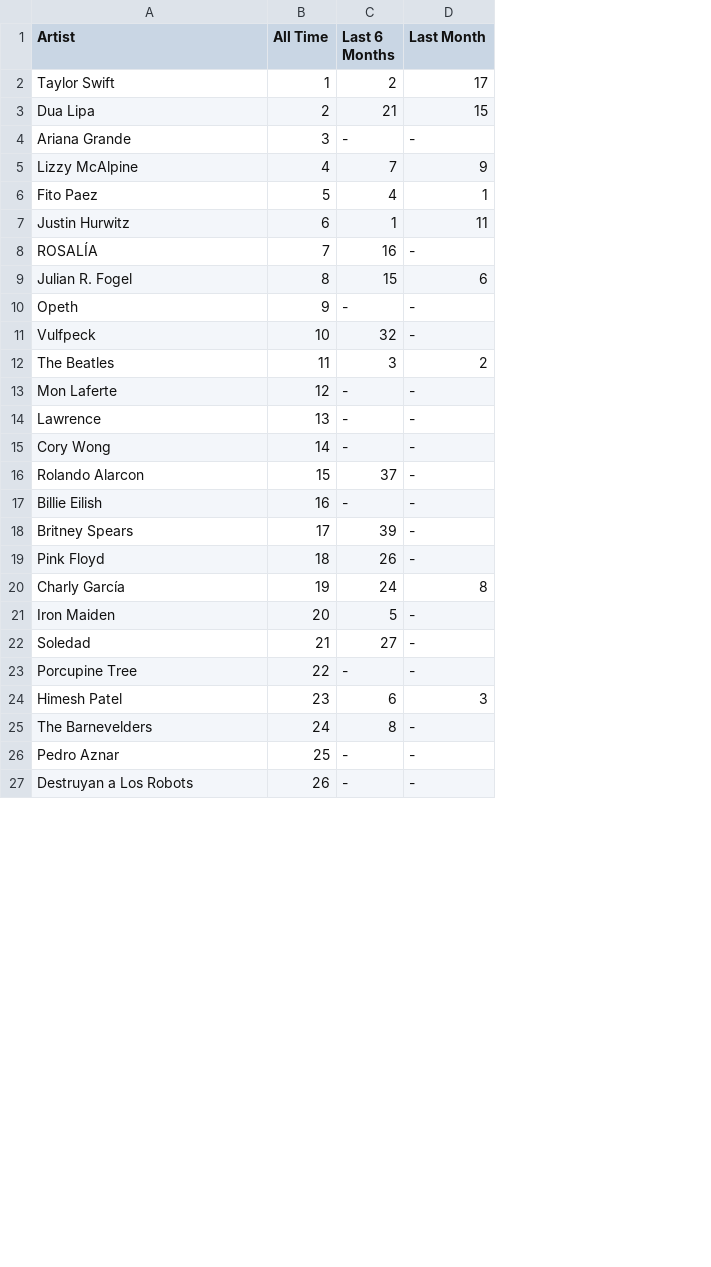
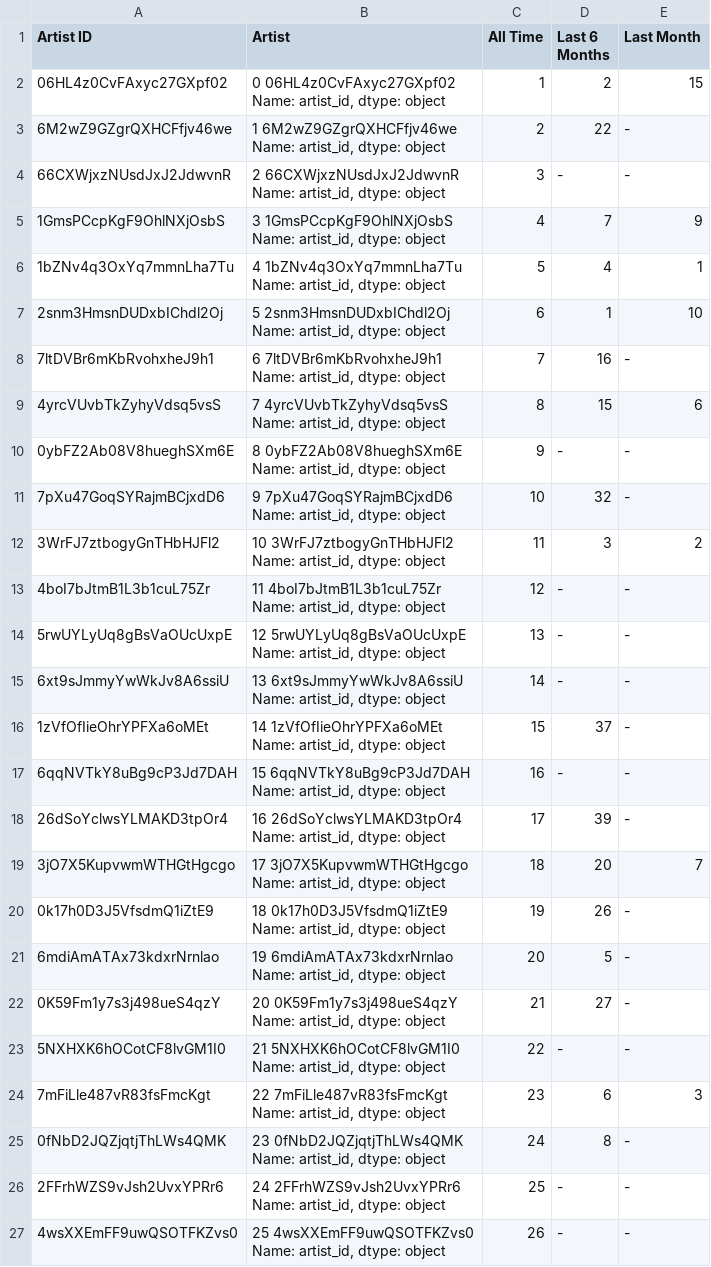
Before and after one commit to julianr-data/spotify-stats, a CSV file: test_csvs/big_artists_df.csv, drawn as a sheet; only a part is shown; removed rows and columns are numbered as before the commit, all else as after; ↵ is a line break in a cell; the diff covers the shown part only; the diff names each change by its address in the sheet, - before the commit and + after, or states it on an @@ line.

Commit message:
Working on tops merger function based on ID instead of name, ran into index issue

```diff
--- a/test_csvs/big_artists_df.csv
+++ b/test_csvs/big_artists_df.csv
+column A (Artist ID), row 2: 06HL4z0CvFAxyc27GXpf02; rows 4-18: 66CXWjxzNUsdJxJ2JdwvnR | 1GmsPCcpKgF9OhlNXjOsbS | 1bZNv4q3OxYq7mmnLha7Tu | 2snm3HmsnDUDxbIChdl2Oj | 7ltDVBr6mKbRvohxheJ9h1 | 4yrcVUvbTkZyhyVdsq5vsS | 0ybFZ2Ab08V8hueghSXm6E | 7pXu47GoqSYRajmBCjxdD6 | 3WrFJ7ztbogyGnTHbHJFl2 | 4boI7bJtmB1L3b1cuL75Zr | 5rwUYLyUq8gBsVaOUcUxpE | 6xt9sJmmyYwWkJv8A6ssiU | 1zVfOfIieOhrYPFXa6oMEt | 6qqNVTkY8uBg9cP3Jd7DAH | 26dSoYclwsYLMAKD3tpOr4; rows 20-27: 0k17h0D3J5VfsdmQ1iZtE9 | 6mdiAmATAx73kdxrNrnlao | 0K59Fm1y7s3j498ueS4qzY | 5NXHXK6hOCotCF8lvGM1I0 | 7mFiLle487vR83fsFmcKgt | 0fNbD2JQZjqtjThLWs4QMK | 2FFrhWZS9vJsh2UvxYPRr6 | 4wsXXEmFF9uwQSOTFKZvs0
-B2 (Artist): Taylor Swift
+B2 (Artist): 0 06HL4z0CvFAxyc27GXpf02 ↵ Name: artist_id, dtype: object
-E2 (Last Month): 17
+E2 (Last Month): 15
-row 3: Dua Lipa | 2 | 21 | 15
+row 3: 6M2wZ9GZgrQXHCFfjv46we | 1 6M2wZ9GZgrQXHCFfjv46we ↵ Name: artist_id, dtype: object | 2 | 22 | -
-B4 (Artist): Ariana Grande
+B4 (Artist): 2 66CXWjxzNUsdJxJ2JdwvnR ↵ Name: artist_id, dtype: object
-B5 (Artist): Lizzy McAlpine
+B5 (Artist): 3 1GmsPCcpKgF9OhlNXjOsbS ↵ Name: artist_id, dtype: object
-B6 (Artist): Fito Paez
+B6 (Artist): 4 1bZNv4q3OxYq7mmnLha7Tu ↵ Name: artist_id, dtype: object
-B7 (Artist): Justin Hurwitz
+B7 (Artist): 5 2snm3HmsnDUDxbIChdl2Oj ↵ Name: artist_id, dtype: object
-E7 (Last Month): 11
+E7 (Last Month): 10
-B8 (Artist): ROSALÍA
+B8 (Artist): 6 7ltDVBr6mKbRvohxheJ9h1 ↵ Name: artist_id, dtype: object
-B9 (Artist): Julian R. Fogel
+B9 (Artist): 7 4yrcVUvbTkZyhyVdsq5vsS ↵ Name: artist_id, dtype: object
-B10 (Artist): Opeth
+B10 (Artist): 8 0ybFZ2Ab08V8hueghSXm6E ↵ Name: artist_id, dtype: object
-B11 (Artist): Vulfpeck
+B11 (Artist): 9 7pXu47GoqSYRajmBCjxdD6 ↵ Name: artist_id, dtype: object
-B12 (Artist): The Beatles
+B12 (Artist): 10 3WrFJ7ztbogyGnTHbHJFl2 ↵ Name: artist_id, dtype: object
-B13 (Artist): Mon Laferte
+B13 (Artist): 11 4boI7bJtmB1L3b1cuL75Zr ↵ Name: artist_id, dtype: object
-B14 (Artist): Lawrence
+B14 (Artist): 12 5rwUYLyUq8gBsVaOUcUxpE ↵ Name: artist_id, dtype: object
-B15 (Artist): Cory Wong
+B15 (Artist): 13 6xt9sJmmyYwWkJv8A6ssiU ↵ Name: artist_id, dtype: object
-B16 (Artist): Rolando Alarcon
+B16 (Artist): 14 1zVfOfIieOhrYPFXa6oMEt ↵ Name: artist_id, dtype: object
-B17 (Artist): Billie Eilish
+B17 (Artist): 15 6qqNVTkY8uBg9cP3Jd7DAH ↵ Name: artist_id, dtype: object
-B18 (Artist): Britney Spears
+B18 (Artist): 16 26dSoYclwsYLMAKD3tpOr4 ↵ Name: artist_id, dtype: object
+row 19: 3jO7X5KupvwmWTHGtHgcgo | 17 3jO7X5KupvwmWTHGtHgcgo ↵ Name: artist_id, dtype: object | 18 | 20 | 7
-B20 (Artist): Pink Floyd
+B20 (Artist): 18 0k17h0D3J5VfsdmQ1iZtE9 ↵ Name: artist_id, dtype: object
-C20 (All Time): 18
+C20 (All Time): 19
-row 20: Charly García | 19 | 24 | 8
-B21 (Artist): Iron Maiden
+B21 (Artist): 19 6mdiAmATAx73kdxrNrnlao ↵ Name: artist_id, dtype: object
-B22 (Artist): Soledad
+B22 (Artist): 20 0K59Fm1y7s3j498ueS4qzY ↵ Name: artist_id, dtype: object
-B23 (Artist): Porcupine Tree
+B23 (Artist): 21 5NXHXK6hOCotCF8lvGM1I0 ↵ Name: artist_id, dtype: object
-B24 (Artist): Himesh Patel
+B24 (Artist): 22 7mFiLle487vR83fsFmcKgt ↵ Name: artist_id, dtype: object
-B25 (Artist): The Barnevelders
+B25 (Artist): 23 0fNbD2JQZjqtjThLWs4QMK ↵ Name: artist_id, dtype: object
-B26 (Artist): Pedro Aznar
+B26 (Artist): 24 2FFrhWZS9vJsh2UvxYPRr6 ↵ Name: artist_id, dtype: object
-B27 (Artist): Destruyan a Los Robots
+B27 (Artist): 25 4wsXXEmFF9uwQSOTFKZvs0 ↵ Name: artist_id, dtype: object
```
Also changed, not shown: 2 added rows, 3 removed rows and 54 edited cells elsewhere in this file, test_csvs/user_top_tracks_long_term_df.csv, test_csvs/user_top_tracks_medium_term_df.csv, 11 other files.
